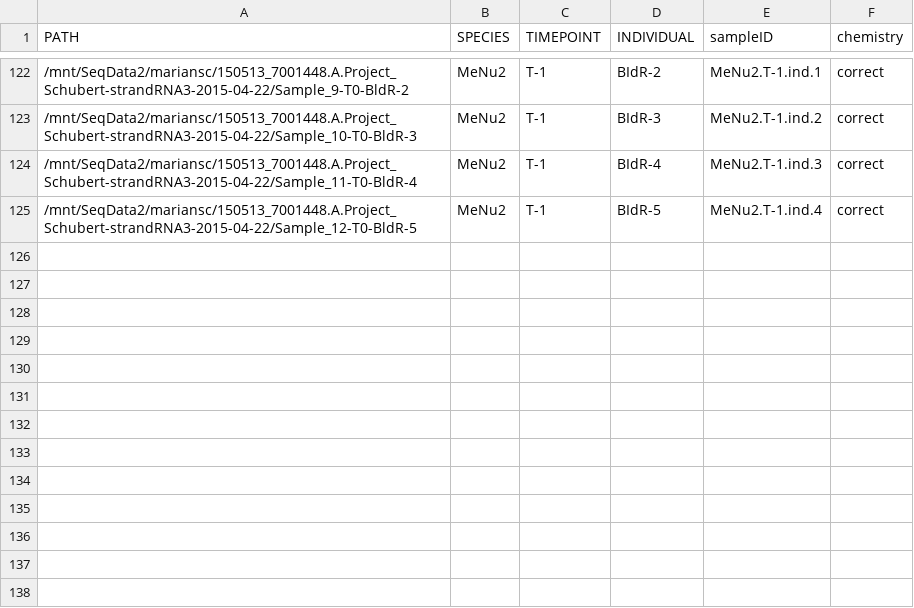
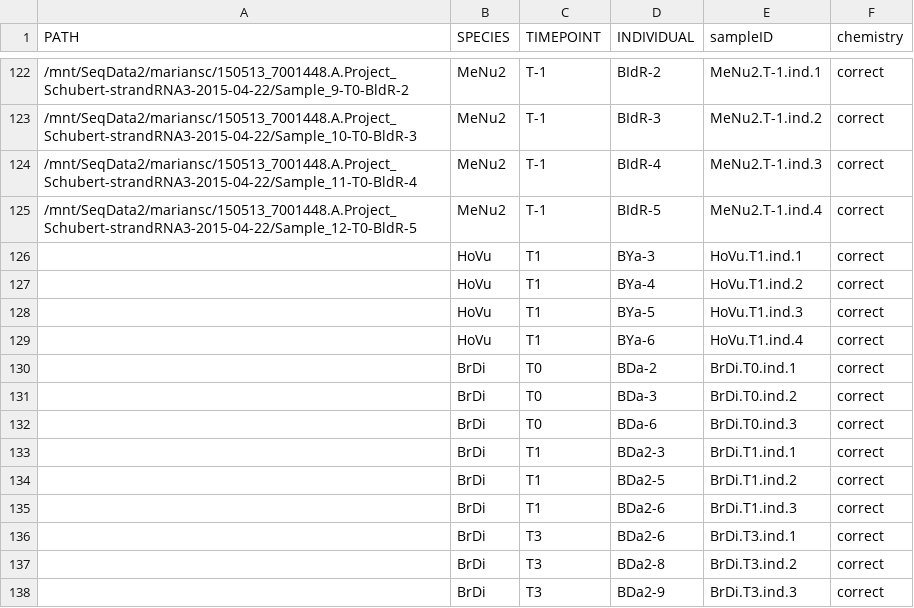
Before and after one commit to larsgr/GRewdPipeline, a CSV file: indata/raw_read_sheet.csv, drawn as a sheet; only a part is shown, gaps mark what is left out.

Commit message:
added new sequences, replicates for T0, T1 T3 BrDi and replicates T1 HoVu

```diff
--- a/indata/raw_read_sheet.csv
+++ b/indata/raw_read_sheet.csv
@@ -125 +125,14 @@ PATH,SPECIES,TIMEPOINT,INDIVIDUAL,sampleID,chemistry
 /mnt/SeqData2/mariansc/150513_7001448.A.Project_Schubert-strandRNA3-2015-04-22/Sample_12-T0-BldR-5,MeNu2,T-1,BIdR-5,MeNu2.T-1.ind.4,correct
+,HoVu,T1,BYa-3,HoVu.T1.ind.1,correct
+,HoVu,T1,BYa-4,HoVu.T1.ind.2,correct
+,HoVu,T1,BYa-5,HoVu.T1.ind.3,correct
+,HoVu,T1,BYa-6,HoVu.T1.ind.4,correct
+,BrDi,T0,BDa-2,BrDi.T0.ind.1,correct
+,BrDi,T0,BDa-3,BrDi.T0.ind.2,correct
+,BrDi,T0,BDa-6,BrDi.T0.ind.3,correct
+,BrDi,T1,BDa2-3,BrDi.T1.ind.1,correct
+,BrDi,T1,BDa2-5,BrDi.T1.ind.2,correct
+,BrDi,T1,BDa2-6,BrDi.T1.ind.3,correct
+,BrDi,T3,BDa2-6,BrDi.T3.ind.1,correct
+,BrDi,T3,BDa2-8,BrDi.T3.ind.2,correct
+,BrDi,T3,BDa2-9,BrDi.T3.ind.3,correct
```
